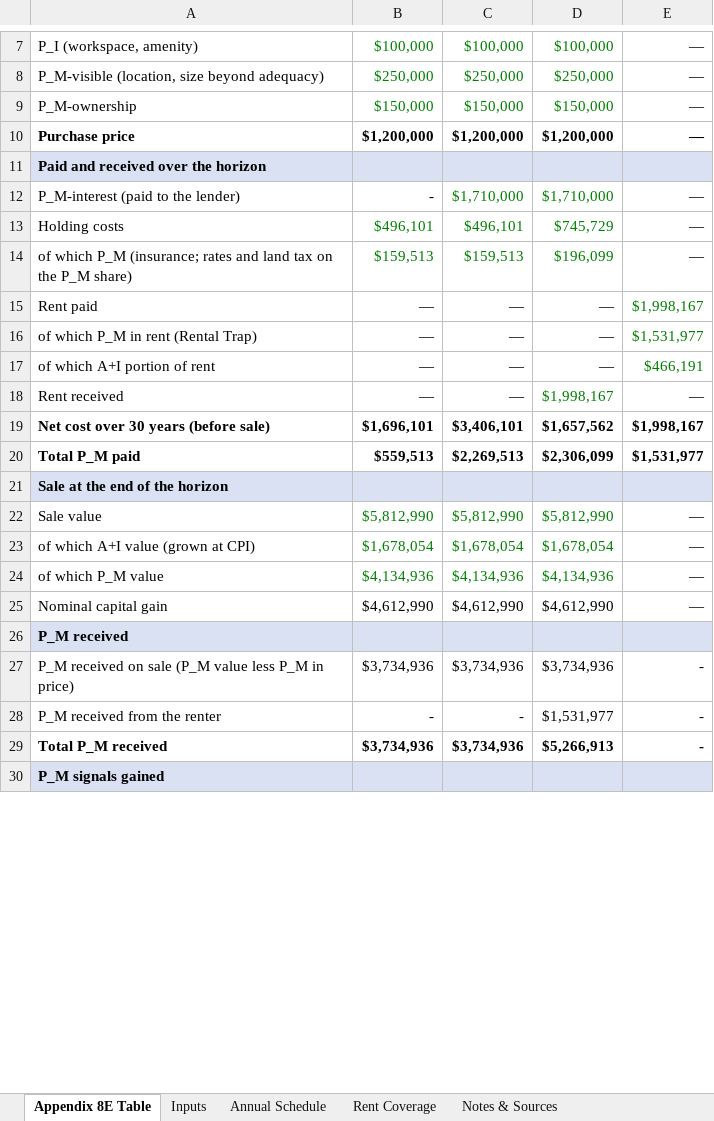
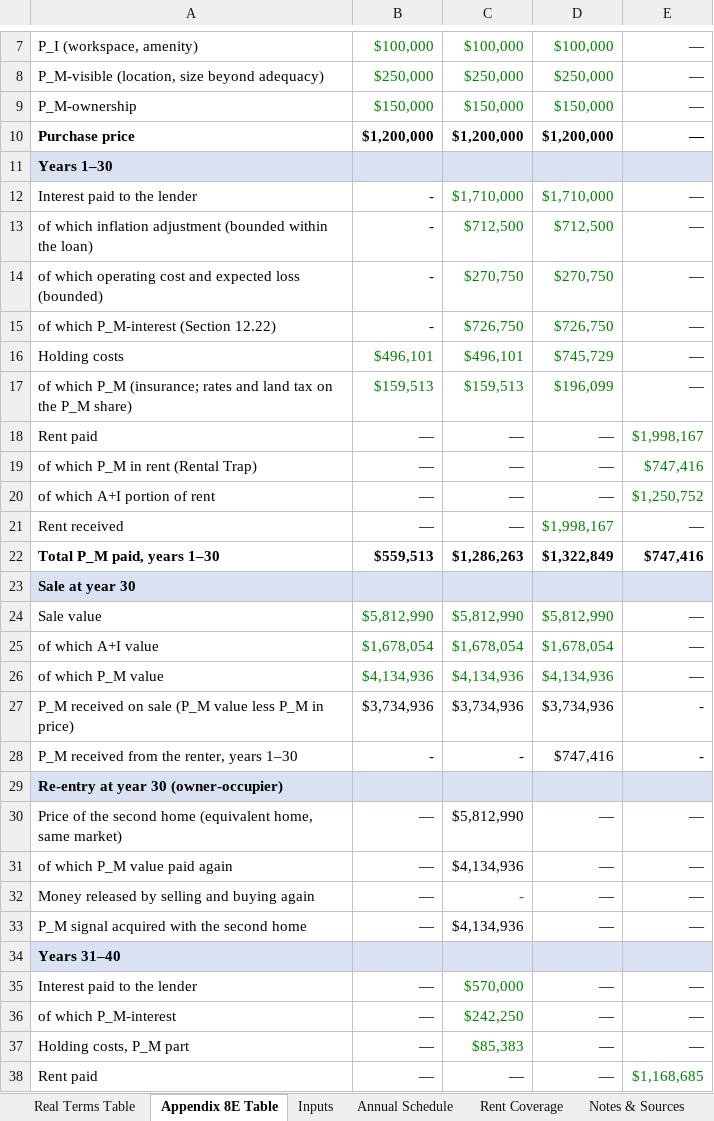
Before and after one commit to lnxchange/bettermetrics, an Excel workbook: public/downloads/appendix-8e-housing-nmp-worked-example.xlsx, sheet Appendix 8E Table, drawn as a sheet; only a part is shown, gaps mark what is left out; the shorter side is filled out with more unchanged rows; values as stored, in another font and other column widths than the file's, no borders; removed rows and columns are numbered as before the commit, all else as after; the diff covers the shown part only; the diff names each change by its address in the sheet, - before the commit and + after, or states it on an @@ line.

```diff
--- a/public/downloads/appendix-8e-housing-nmp-worked-example.xlsx (sheet Appendix 8E Table)
+++ b/public/downloads/appendix-8e-housing-nmp-worked-example.xlsx (sheet Appendix 8E Table)
+sheet tab: Real Terms Table
-A11: Paid and received over the horizon
+A11: Years 1–30
-A12: P_M-interest (paid to the lender)
+A12: Interest paid to the lender
+row 13: of which inflation adjustment (bounded within the loan) | - | $712,500 | $712,500 | —
+row 14: of which operating cost and expected loss (bounded) | - | $270,750 | $270,750 | —
+row 15: of which P_M-interest (Section 12.22) | - | $726,750 | $726,750 | —
-E19: $1,531,977
+E19: $747,416
-E20: $466,191
+E20: $1,250,752
-row 19: Net cost over 30 years (before sale) | $1,696,101 | $3,406,101 | $1,657,562 | $1,998,167
-row 20: Total P_M paid | $559,513 | $2,269,513 | $2,306,099 | $1,531,977
+row 22: Total P_M paid, years 1–30 | $559,513 | $1,286,263 | $1,322,849 | $747,416
-A23: Sale at the end of the horizon
+A23: Sale at year 30
-A25: of which A+I value (grown at CPI)
+A25: of which A+I value
-row 25: Nominal capital gain | $4,612,990 | $4,612,990 | $4,612,990 | —
-row 26: P_M received
-A28: P_M received from the renter
+A28: P_M received from the renter, years 1–30
-D28: $1,531,977
+D28: $747,416
-row 29: Total P_M received | $3,734,936 | $3,734,936 | $5,266,913 | -
+row 29: Re-entry at year 30 (owner-occupier)
+row 30: Price of the second home (equivalent home, same market) | — | $5,812,990 | — | —
+row 31: of which P_M value paid again | — | $4,134,936 | — | —
+row 32: Money released by selling and buying again | — | - | — | —
+row 33: P_M signal acquired with the second home | — | $4,134,936 | — | —
+row 34: Years 31–40
+row 35: Interest paid to the lender | — | $570,000 | — | —
+row 36: of which P_M-interest | — | $242,250 | — | —
+row 37: Holding costs, P_M part | — | $85,383 | — | —
+row 38: Rent paid | — | — | — | $1,168,685
```
Also changed, not shown: 8 added rows, 3 removed rows and 14 edited cells elsewhere in this sheet, sheet Annual Schedule, sheet Rent Coverage, sheet Inputs, sheet Notes & Sources, formulas that keep their value.
